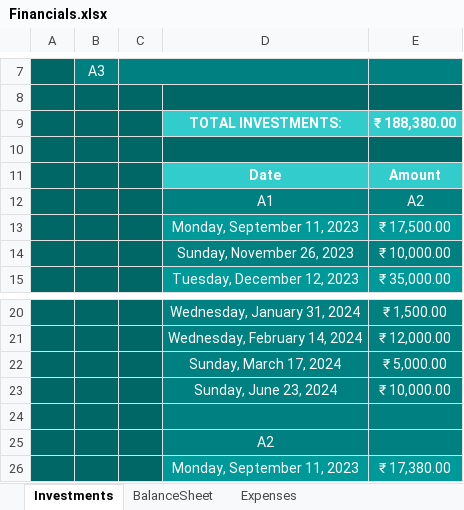
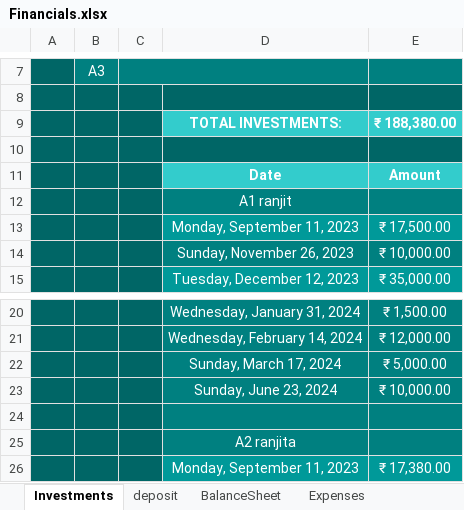
Before and after one commit to aboongm/tungfamFinance, an Excel workbook: Financials.xlsx, sheet Investments, drawn as a sheet; only a part is shown, gaps mark what is left out; values as stored, in another font and other column widths than the file's, no borders; removed rows and columns are numbered as before the commit, all else as after; the diff names each change by its address in the sheet, - before the commit and + after, or states it on an @@ line.

```diff
--- a/Financials.xlsx (sheet Investments)
+++ b/Financials.xlsx (sheet Investments)
+sheet tab: deposit
-row 12:  |  |  | A1 | A2
+row 12:  |  |  | A1 ranjit
-D25: A2
+D25: A2 ranjita
```
Also changed, not shown: sheet Expenses, LoanOfficer-A/2023/66 Renita.xlsx, LoanOfficer-A/2023/84 kamala.xlsx, 55 other files.
